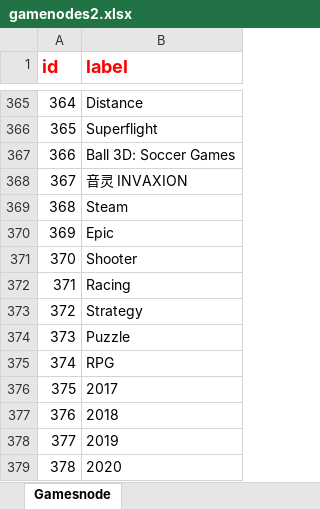
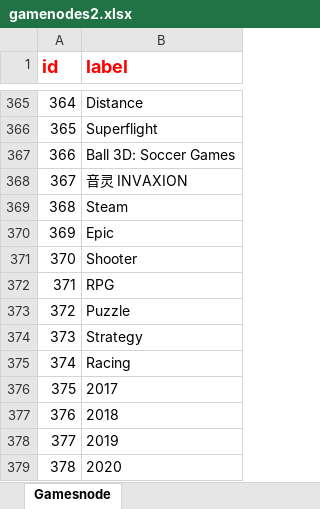
Before and after one commit to Sharogy/WebScience, an Excel workbook: WebScience/Data/gamenodes2.xlsx, sheet Gamesnode, drawn as a sheet; only a part is shown, gaps mark what is left out; values as stored, in another font and other column widths than the file's, no borders; the diff names each change by its address in the sheet, - before the commit and + after, or states it on an @@ line.

```diff
--- a/WebScience/Data/gamenodes2.xlsx (sheet Gamesnode)
+++ b/WebScience/Data/gamenodes2.xlsx (sheet Gamesnode)
-B372 (label): Racing
+B372 (label): RPG
-B373 (label): Strategy
+B373 (label): Puzzle
-B374 (label): Puzzle
+B374 (label): Strategy
-B375 (label): RPG
+B375 (label): Racing
```
Also changed, not shown: WebScience/Data/EpicGamesData.xlsx, WebScience/Data/gameedges.xlsx, 8 other files.
